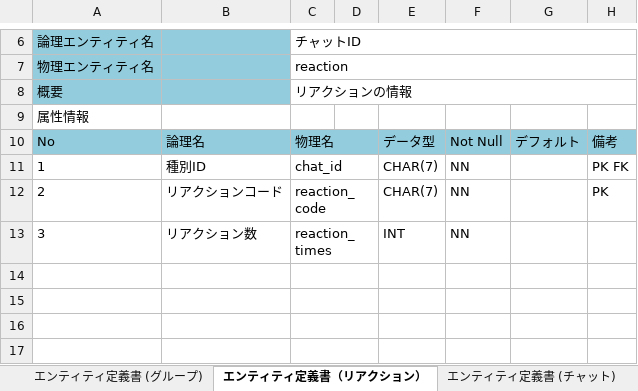
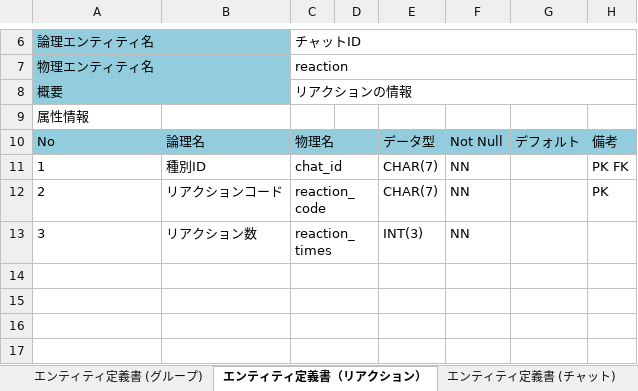
Before and after one commit to Aso2101167/2023Dev2Early, an Excel workbook: 03_DB・機能設計書/1班_データモデル設計書(ver1.3).xlsx, sheet エンティティ定義書（リアクション）, drawn as a sheet; only a part is shown, gaps mark what is left out; values as stored, in another font and other column widths than the file's, no borders; the diff names each change by its address in the sheet, - before the commit and + after, or states it on an @@ line.

Commit message:
Add files via upload

```diff
--- a/03_DB・機能設計書/1班_データモデル設計書(ver1.3).xlsx (sheet エンティティ定義書（リアクション）)
+++ b/03_DB・機能設計書/1班_データモデル設計書(ver1.3).xlsx (sheet エンティティ定義書（リアクション）)
-E13: INT
+E13: INT(3)
```
